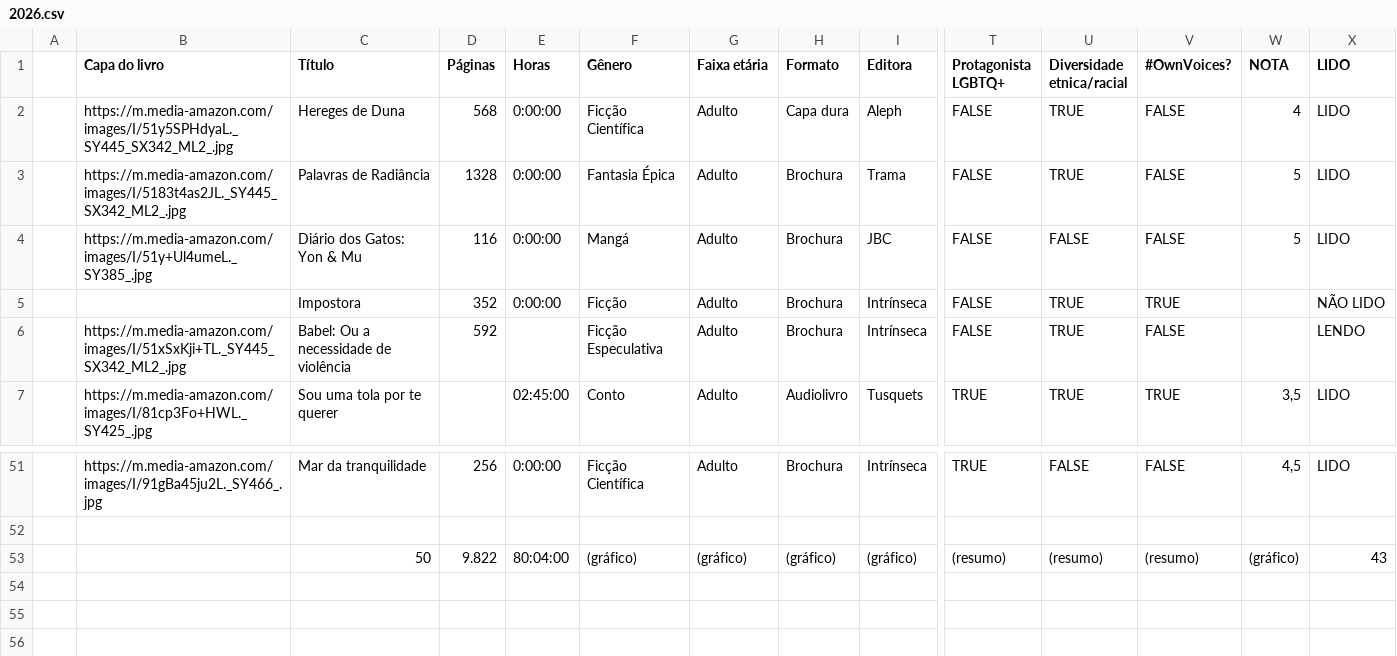
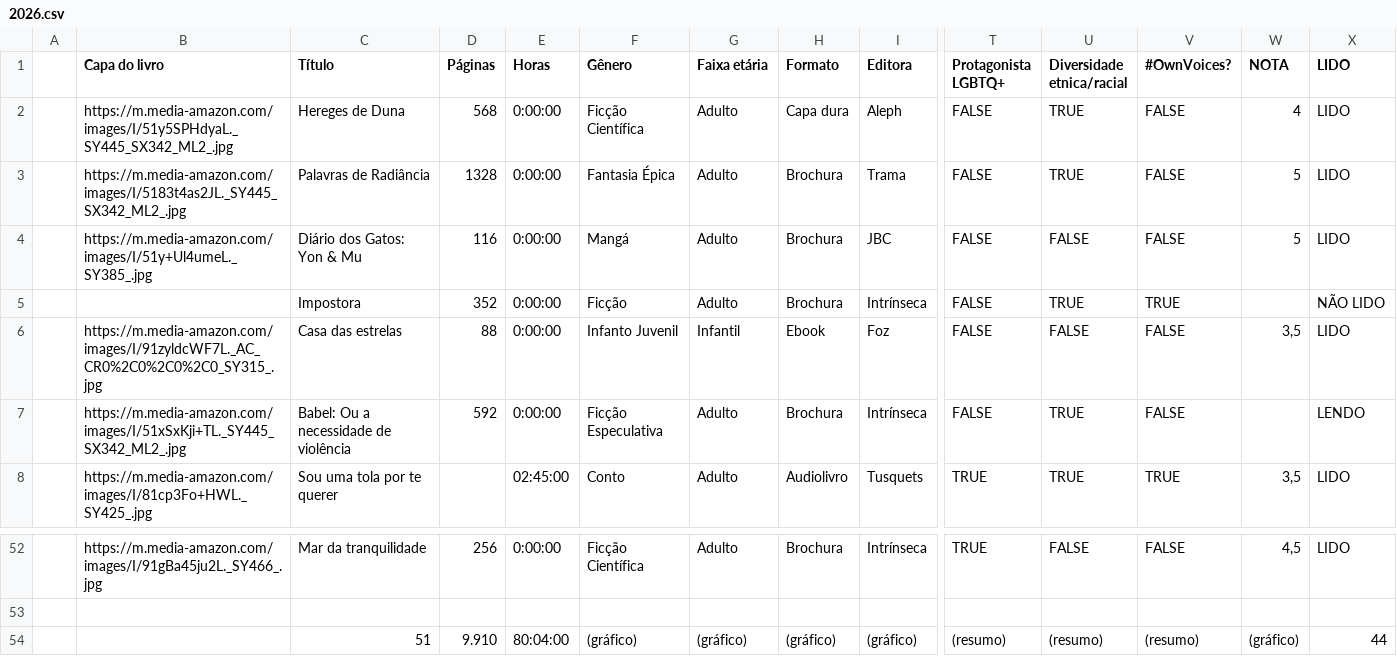
Before and after one commit to vesiuol/vesiuol, a CSV file: data/2026.csv, drawn as a sheet; only a part is shown, gaps mark what is left out; addresses are those after the commit; rows hold the shown columns only; the diff names each change by its address in the sheet, - before the commit and + after, or states it on an @@ line.

```diff
--- a/data/2026.csv
+++ b/data/2026.csv
+row 6:  | https://m.media-amazon.com/images/I/91zyldcWF7L._AC_CR0%2C0%2C0%2C0_SY315_.jpg | Casa das estrelas | 88 | 0:00:00 | Infanto Juvenil | Infantil | Ebook | Foz | FALSE | FALSE | FALSE | 3,5 | LIDO
-E7 (Horas): (empty)
+E7 (Horas): 0:00:00
-C54 (Título): 50
+C54 (Título): 51
-D54 (Páginas): 9.822
+D54 (Páginas): 9.910
-X54 (LIDO): 43
+X54 (LIDO): 44
```
